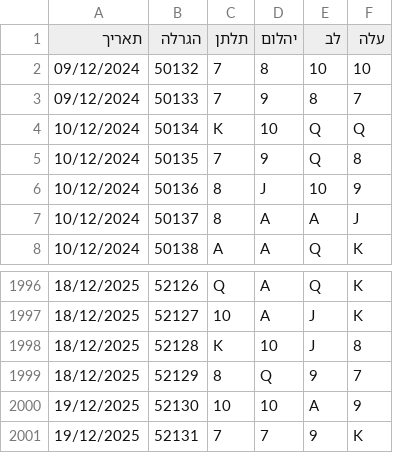
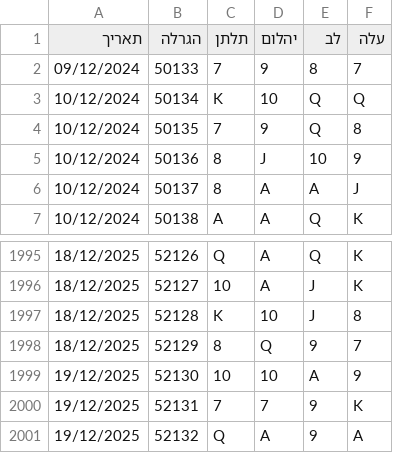
Before and after one commit to laly100/chance-feed, a CSV file: mini/latest_2000.csv, drawn as a sheet; only a part is shown, gaps mark what is left out.

```diff
--- a/mini/latest_2000.csv
+++ b/mini/latest_2000.csv
@@ -1,3 +1,2 @@
 תאריך,הגרלה,תלתן,יהלום,לב,עלה
-09/12/2024,50132,7,8,10,10,
 09/12/2024,50133,7,9,8,7,
@@ -2001 +2000,2 @@
 19/12/2025,52131,7,7,9,K,
+19/12/2025,52132,Q,A,9,A,
```
Also changed, not shown: chance0.csv, mini/latest_1000.csv, 2 other files.
